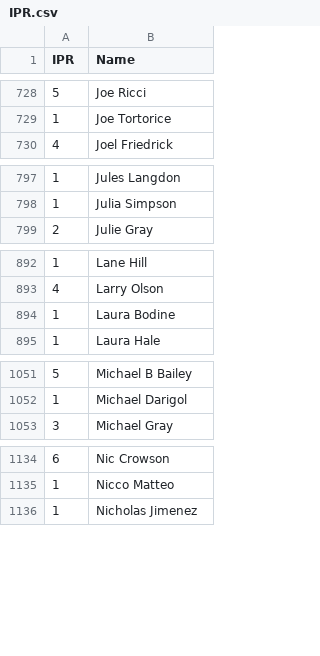
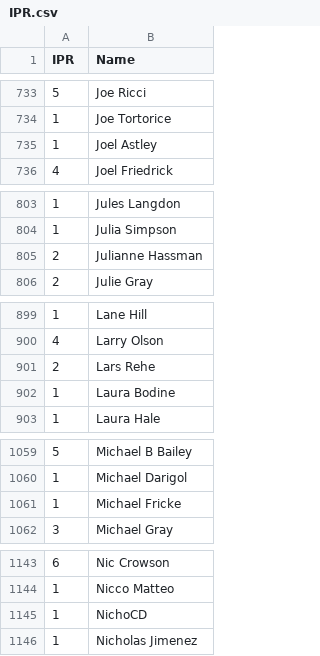
Before and after one commit to Invader-Zim/mnp-data-archive, a CSV file: IPR.csv, drawn as a sheet; only a part is shown, gaps mark what is left out; the diff covers the shown part only; the diff names each change by its address in the sheet, - before the commit and + after, or states it on an @@ line.

```diff
--- a/IPR.csv
+++ b/IPR.csv
+row 735: 1 | Joel Astley
+row 805: 2 | Julianne Hassman
+row 901: 2 | Lars Rehe
+row 1061: 1 | Michael Fricke
+row 1145: 1 | NichoCD
```
Also changed, not shown: 7 added rows and 1 edited cell elsewhere in this file.
